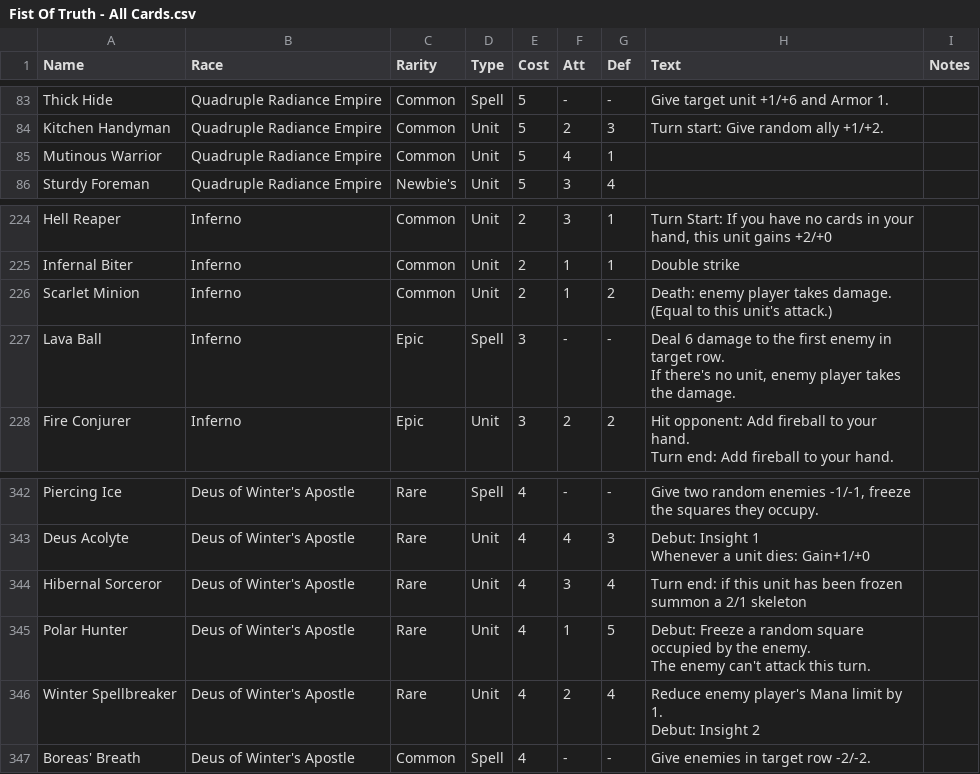
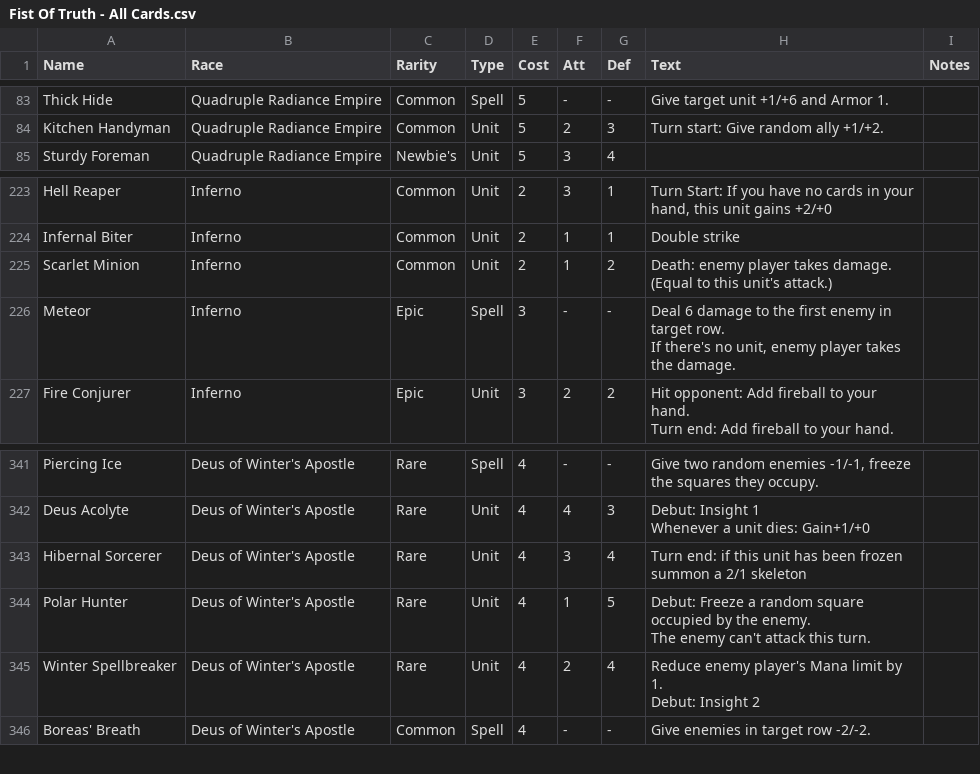
Before and after one commit to MNoya/deckbuilder, a CSV file: deckbuilder_app/data/Fist Of Truth - All Cards.csv, drawn as a sheet; only a part is shown, gaps mark what is left out.

Commit message:
Card typo updates

```diff
--- a/deckbuilder_app/data/Fist Of Truth - All Cards.csv
+++ b/deckbuilder_app/data/Fist Of Truth - All Cards.csv
@@ -106,3 +106,2 @@ Thick Hide,Quadruple Radiance Empire,Common,Spell,5,-,-,Give target unit +1/+6 a
 Kitchen Handyman,Quadruple Radiance Empire,Common,Unit,5,2,3,Turn start: Give random ally +1/+2.,,
-Mutinous Warrior,Quadruple Radiance Empire,Common,Unit,5,4,1,,,
 Sturdy Foreman,Quadruple Radiance Empire,Newbie's,Unit,5,3,4,,,
@@ -299,4 +298,4 @@ Infernal Biter,Inferno,Common,Unit,2,1,1,Double strike,,
 Scarlet Minion,Inferno,Common,Unit,2,1,2,Death: enemy player takes damage. (Equal to this unit's attack.),,
-Lava Ball,Inferno,Epic,Spell,3,-,-,"Deal 6 damage to the first enemy in target row.
- If there's no unit, enemy player takes the damage.",,
+Meteor,Inferno,Epic,Spell,3,-,-,"Deal 6 damage to the first enemy in target row.
+ If there's no unit, enemy player takes the damage.",,
 Fire Conjurer,Inferno,Epic,Unit,3,2,2,"Hit opponent: Add fireball to your hand.
@@ -451,3 +450,3 @@ Deus Acolyte,Deus of Winter's Apostle,Rare,Unit,4,4,3,"Debut: Insight 1
  Whenever a unit dies: Gain+1/+0",,
-Hibernal Sorceror,Deus of Winter's Apostle,Rare,Unit,4,3,4,Turn end: if this unit has been frozen summon a 2/1 skeleton,,
+Hibernal Sorcerer,Deus of Winter's Apostle,Rare,Unit,4,3,4,Turn end: if this unit has been frozen summon a 2/1 skeleton,,
 Polar Hunter,Deus of Winter's Apostle,Rare,Unit,4,1,5,"Debut: Freeze a random square occupied by the enemy.
```
Also changed, not shown: 1 other file.
